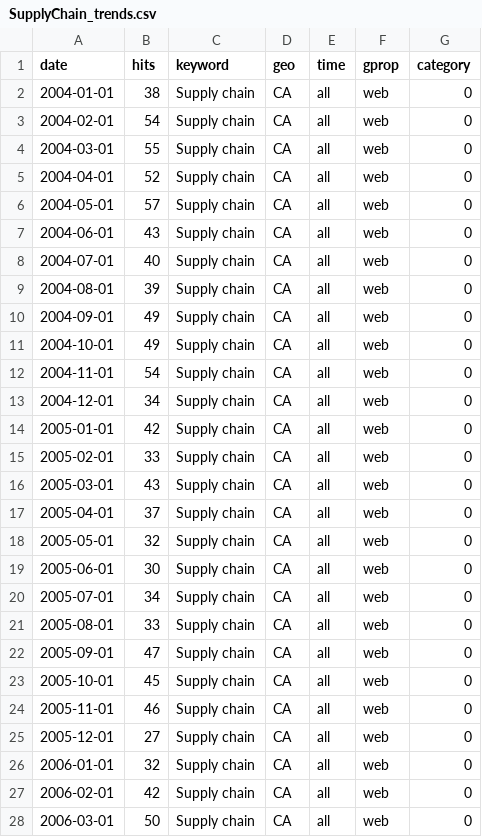
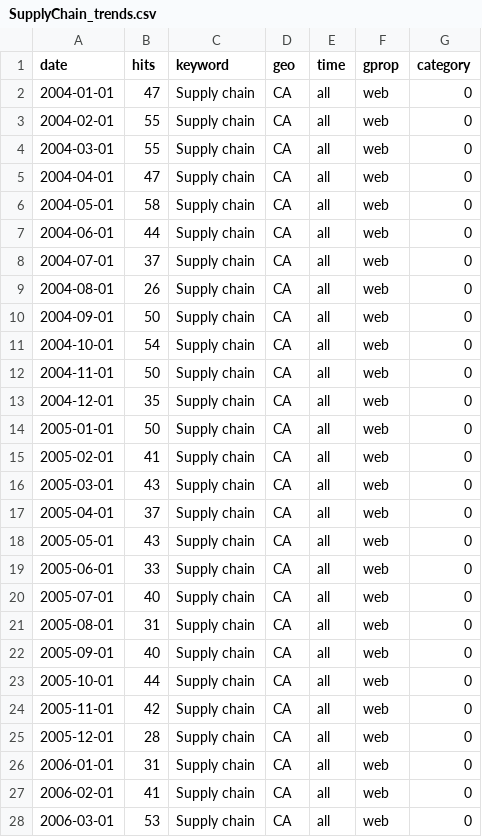
Before and after one commit to shamanthc/bdl-lde-public, a CSV file: Data/SupplyChain_trends.csv, drawn as a sheet; only a part is shown; the diff covers the shown part only.

```diff
--- a/Data/SupplyChain_trends.csv
+++ b/Data/SupplyChain_trends.csv
@@ -1,28 +1,28 @@
 "date","hits","keyword","geo","time","gprop","category"
-2004-01-01,38,"Supply chain","CA","all","web",0
-2004-02-01,54,"Supply chain","CA","all","web",0
+2004-01-01,47,"Supply chain","CA","all","web",0
+2004-02-01,55,"Supply chain","CA","all","web",0
 2004-03-01,55,"Supply chain","CA","all","web",0
-2004-04-01,52,"Supply chain","CA","all","web",0
-2004-05-01,57,"Supply chain","CA","all","web",0
-2004-06-01,43,"Supply chain","CA","all","web",0
-2004-07-01,40,"Supply chain","CA","all","web",0
-2004-08-01,39,"Supply chain","CA","all","web",0
-2004-09-01,49,"Supply chain","CA","all","web",0
-2004-10-01,49,"Supply chain","CA","all","web",0
-2004-11-01,54,"Supply chain","CA","all","web",0
-2004-12-01,34,"Supply chain","CA","all","web",0
-2005-01-01,42,"Supply chain","CA","all","web",0
-2005-02-01,33,"Supply chain","CA","all","web",0
+2004-04-01,47,"Supply chain","CA","all","web",0
+2004-05-01,58,"Supply chain","CA","all","web",0
+2004-06-01,44,"Supply chain","CA","all","web",0
+2004-07-01,37,"Supply chain","CA","all","web",0
+2004-08-01,26,"Supply chain","CA","all","web",0
+2004-09-01,50,"Supply chain","CA","all","web",0
+2004-10-01,54,"Supply chain","CA","all","web",0
+2004-11-01,50,"Supply chain","CA","all","web",0
+2004-12-01,35,"Supply chain","CA","all","web",0
+2005-01-01,50,"Supply chain","CA","all","web",0
+2005-02-01,41,"Supply chain","CA","all","web",0
 2005-03-01,43,"Supply chain","CA","all","web",0
 2005-04-01,37,"Supply chain","CA","all","web",0
-2005-05-01,32,"Supply chain","CA","all","web",0
-2005-06-01,30,"Supply chain","CA","all","web",0
-2005-07-01,34,"Supply chain","CA","all","web",0
-2005-08-01,33,"Supply chain","CA","all","web",0
-2005-09-01,47,"Supply chain","CA","all","web",0
-2005-10-01,45,"Supply chain","CA","all","web",0
-2005-11-01,46,"Supply chain","CA","all","web",0
-2005-12-01,27,"Supply chain","CA","all","web",0
-2006-01-01,32,"Supply chain","CA","all","web",0
-2006-02-01,42,"Supply chain","CA","all","web",0
-2006-03-01,50,"Supply chain","CA","all","web",0
+2005-05-01,43,"Supply chain","CA","all","web",0
+2005-06-01,33,"Supply chain","CA","all","web",0
+2005-07-01,40,"Supply chain","CA","all","web",0
+2005-08-01,31,"Supply chain","CA","all","web",0
+2005-09-01,40,"Supply chain","CA","all","web",0
+2005-10-01,44,"Supply chain","CA","all","web",0
+2005-11-01,42,"Supply chain","CA","all","web",0
+2005-12-01,28,"Supply chain","CA","all","web",0
+2006-01-01,31,"Supply chain","CA","all","web",0
+2006-02-01,41,"Supply chain","CA","all","web",0
+2006-03-01,53,"Supply chain","CA","all","web",0
```
Also changed, not shown: 1 added row and 159 edited cells elsewhere in this file, Data/Inflation_trends.csv, Data/Recession_trends.csv.
